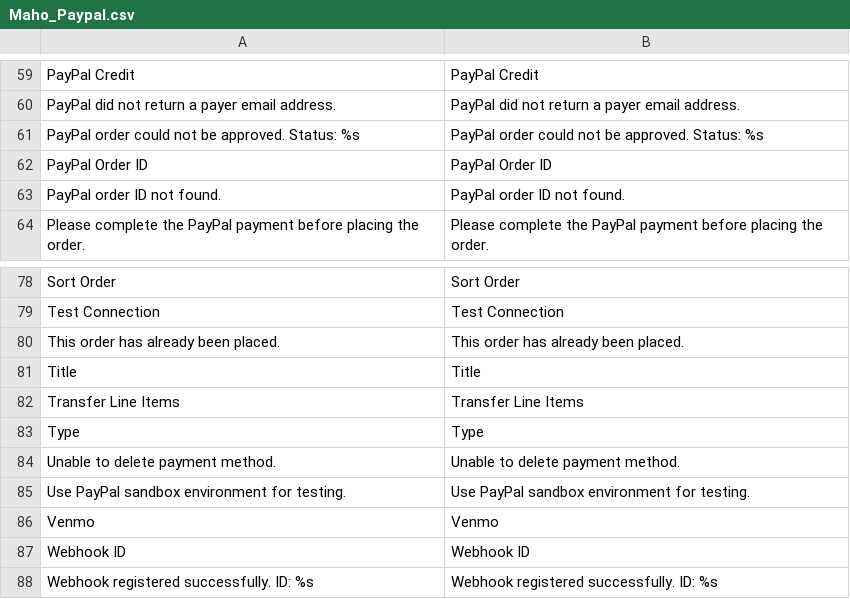
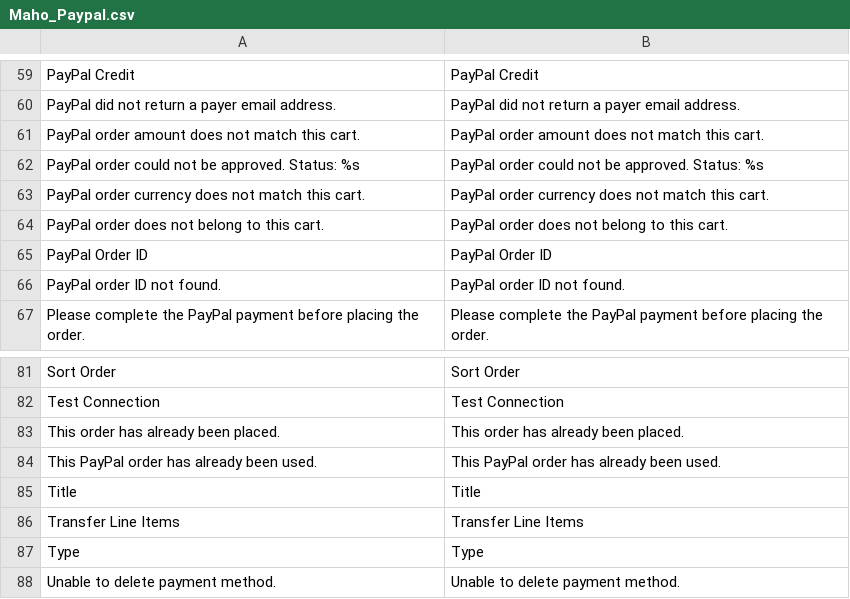
Before and after one commit to mageaustralia/maho, a CSV file: app/locale/en_US/Maho_Paypal.csv, drawn as a sheet; only a part is shown, gaps mark what is left out; the shorter side is filled out with more unchanged rows.

Commit message:
Bind PayPal approveOrder to quote, reject replays (#892)
Co-authored-by: jparker1986 <56151637+jparker1986@users.noreply.github.com>

```diff
--- a/app/locale/en_US/Maho_Paypal.csv
+++ b/app/locale/en_US/Maho_Paypal.csv
@@ -60,3 +60,6 @@
 "PayPal did not return a payer email address.","PayPal did not return a payer email address."
+"PayPal order amount does not match this cart.","PayPal order amount does not match this cart."
 "PayPal order could not be approved. Status: %s","PayPal order could not be approved. Status: %s"
+"PayPal order currency does not match this cart.","PayPal order currency does not match this cart."
+"PayPal order does not belong to this cart.","PayPal order does not belong to this cart."
 "PayPal Order ID","PayPal Order ID"
@@ -80,2 +83,3 @@
 "This order has already been placed.","This order has already been placed."
+"This PayPal order has already been used.","This PayPal order has already been used."
 "Title","Title"
```
Also changed, not shown: 1 other file.
